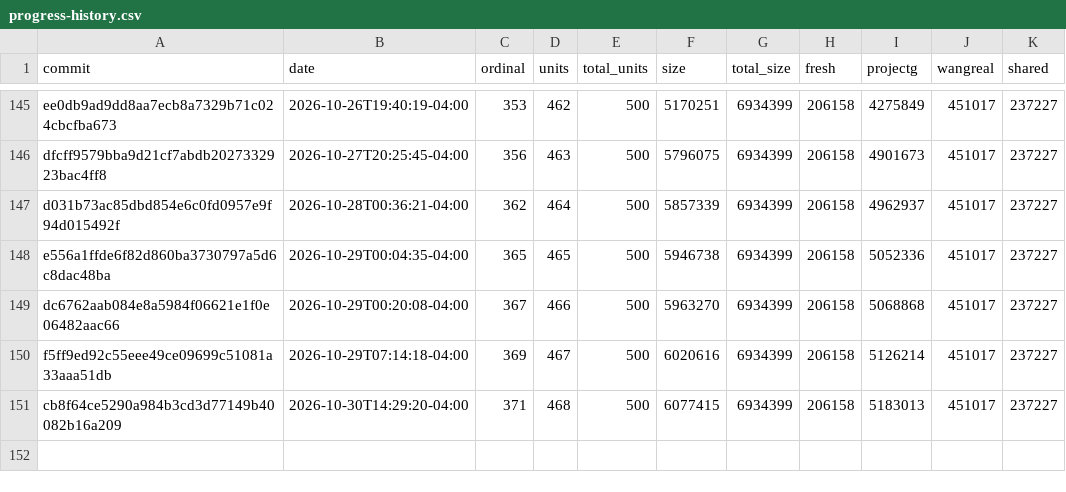
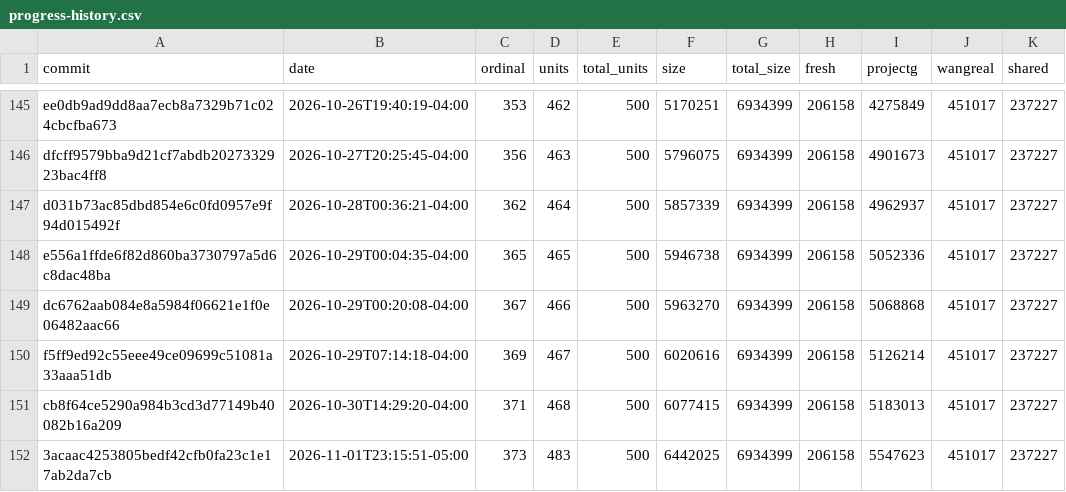
Before and after one commit to pangbox/rebang, a CSV file: docs/progress-history.csv, drawn as a sheet; only a part is shown, gaps mark what is left out.

```diff
--- a/docs/progress-history.csv
+++ b/docs/progress-history.csv
@@ -151 +151,2 @@ f5ff9ed92c55eee49ce09699c51081a33aaa51db,2026-10-29T07:14:18-04:00,369,467,500,6
 cb8f64ce5290a984b3cd3d77149b40082b16a209,2026-10-30T14:29:20-04:00,371,468,500,6077415,6934399,206158,5183013,451017,237227
+3acaac4253805bedf42cfb0fa23c1e17ab2da7cb,2026-11-01T23:15:51-05:00,373,483,500,6442025,6934399,206158,5547623,451017,237227
```
Also changed, not shown: 2 other files.
